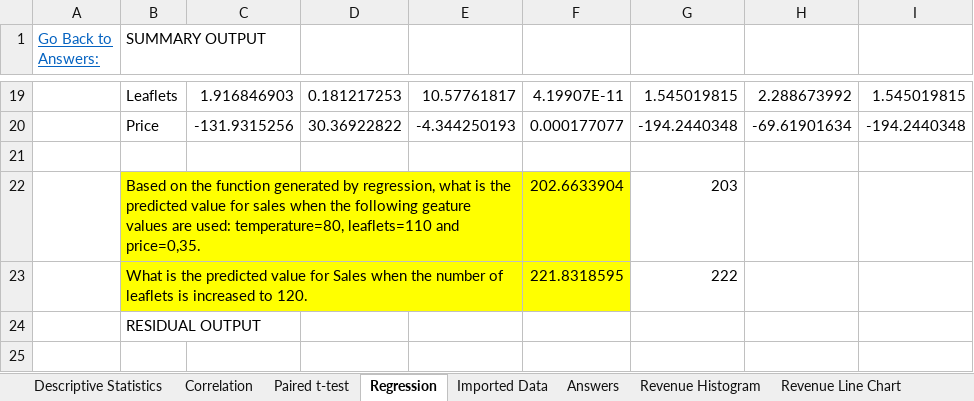
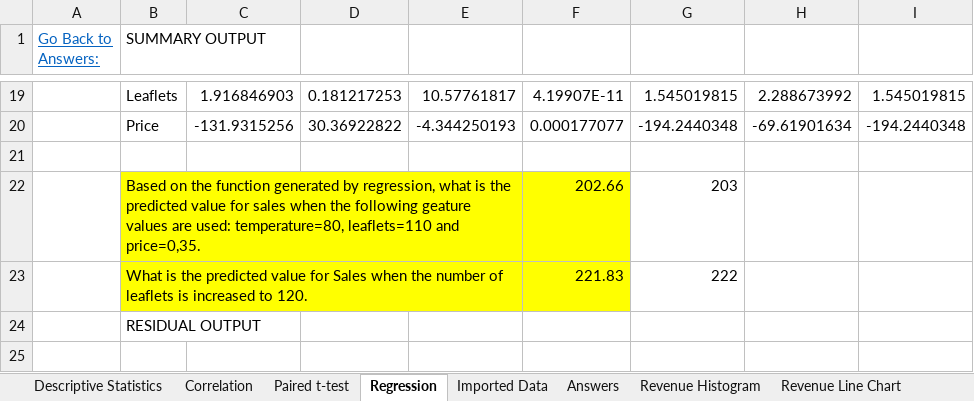
Before and after one commit to biljana-zobenica/Data_Science_Orientation, an Excel workbook: DAT101x Lab_Exploring Data_final.xlsx, sheet Regression, drawn as a sheet; only a part is shown, gaps mark what is left out; values as stored, in another font and other column widths than the file's, no borders; the diff names each change by its address in the sheet, - before the commit and + after, or states it on an @@ line.

Commit message:
modified lab file

```diff
--- a/DAT101x Lab_Exploring Data_final.xlsx (sheet Regression)
+++ b/DAT101x Lab_Exploring Data_final.xlsx (sheet Regression)
-F22: 202.6633904
+F22: 202.66
-F23: 221.8318595
+F23: 221.83
```
Also changed, not shown: charts or pictures.
